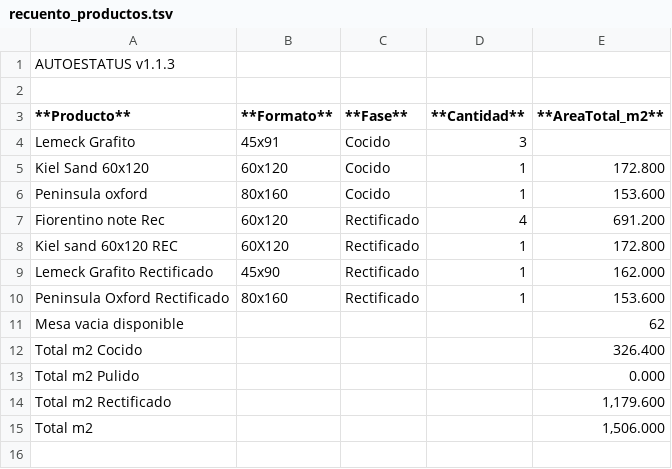
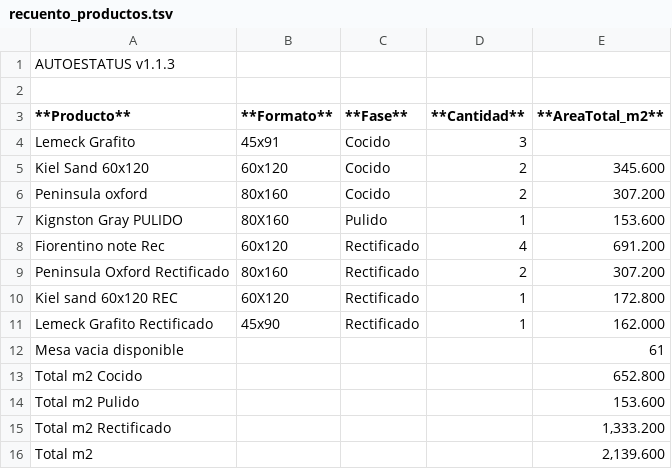
Before and after one commit to teclgvp3-droid/Estatus-De-Productos, a TSV file: recuento_productos.tsv, drawn as a sheet.

Commit message:
AUTOESTATUS update 2026-10-19 21:07:11

```diff
--- a/recuento_productos.tsv
+++ b/recuento_productos.tsv
@@ -4,12 +4,13 @@
 Lemeck Grafito	45x91	Cocido	3	
-Kiel Sand 60x120	60x120	Cocido	1	172.800
-Peninsula oxford	80x160	Cocido	1	153.600
+Kiel Sand 60x120	60x120	Cocido	2	345.600
+Peninsula oxford	80x160	Cocido	2	307.200
+Kignston Gray PULIDO	80X160	Pulido	1	153.600
 Fiorentino note Rec	60x120	Rectificado	4	691.200
+Peninsula Oxford Rectificado	80x160	Rectificado	2	307.200
 Kiel sand 60x120 REC	60X120	Rectificado	1	172.800
 Lemeck Grafito Rectificado	45x90	Rectificado	1	162.000
-Peninsula Oxford Rectificado	80x160	Rectificado	1	153.600
-Mesa vacia disponible				62
-Total m2 Cocido				326.400
-Total m2 Pulido				0.000
-Total m2 Rectificado				1,179.600
-Total m2				1,506.000
+Mesa vacia disponible				61
+Total m2 Cocido				652.800
+Total m2 Pulido				153.600
+Total m2 Rectificado				1,333.200
+Total m2				2,139.600
```
